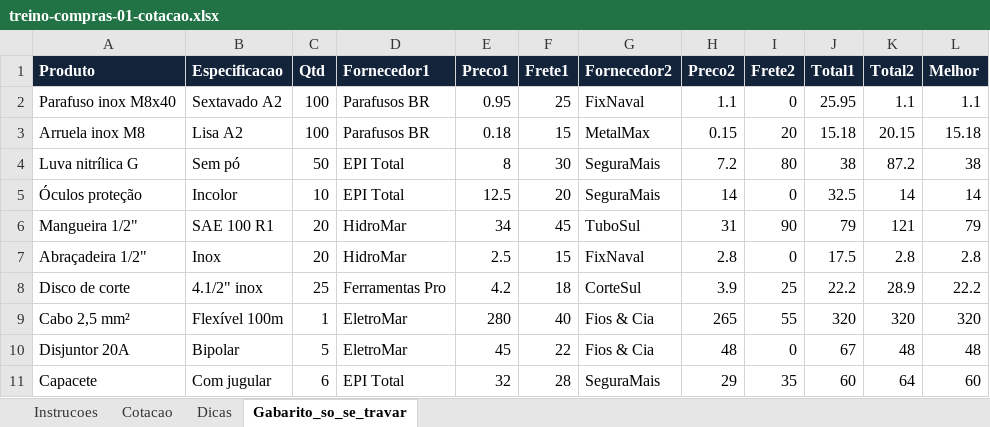
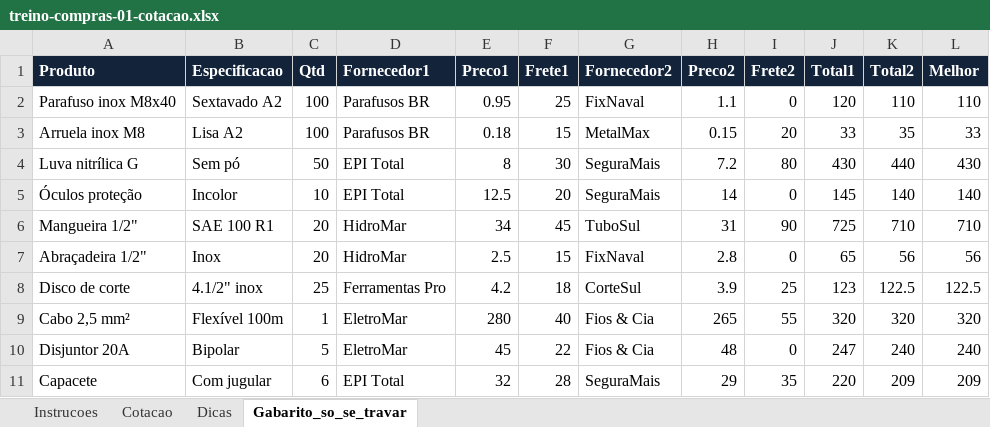
Before and after one commit to migs-maker00/treino-compras, an Excel workbook: public/exercicios/treino-compras-01-cotacao.xlsx, sheet Gabarito_so_se_travar, drawn as a sheet; values as stored, in another font and other column widths than the file's, no borders; the diff names each change by its address in the sheet, - before the commit and + after, or states it on an @@ line.

```diff
--- a/public/exercicios/treino-compras-01-cotacao.xlsx (sheet Gabarito_so_se_travar)
+++ b/public/exercicios/treino-compras-01-cotacao.xlsx (sheet Gabarito_so_se_travar)
-J2 (Total1): 25.95
+J2 (Total1): 120
-K2 (Total2): 1.1
+K2 (Total2): 110
-L2 (Melhor): 1.1
+L2 (Melhor): 110
-J3 (Total1): 15.18
+J3 (Total1): 33
-K3 (Total2): 20.15
+K3 (Total2): 35
-L3 (Melhor): 15.18
+L3 (Melhor): 33
-J4 (Total1): 38
+J4 (Total1): 430
-K4 (Total2): 87.2
+K4 (Total2): 440
-L4 (Melhor): 38
+L4 (Melhor): 430
-J5 (Total1): 32.5
+J5 (Total1): 145
-K5 (Total2): 14
+K5 (Total2): 140
-L5 (Melhor): 14
+L5 (Melhor): 140
-J6 (Total1): 79
+J6 (Total1): 725
-K6 (Total2): 121
+K6 (Total2): 710
-L6 (Melhor): 79
+L6 (Melhor): 710
-J7 (Total1): 17.5
+J7 (Total1): 65
-K7 (Total2): 2.8
+K7 (Total2): 56
-L7 (Melhor): 2.8
+L7 (Melhor): 56
-J8 (Total1): 22.2
+J8 (Total1): 123
-K8 (Total2): 28.9
+K8 (Total2): 122.5
-L8 (Melhor): 22.2
+L8 (Melhor): 122.5
-J10 (Total1): 67
+J10 (Total1): 247
-K10 (Total2): 48
+K10 (Total2): 240
-L10 (Melhor): 48
+L10 (Melhor): 240
-J11 (Total1): 60
+J11 (Total1): 220
-K11 (Total2): 64
+K11 (Total2): 209
-L11 (Melhor): 60
+L11 (Melhor): 209
```
Also changed, not shown: sheet Dicas, sheet Instrucoes, public/exercicios/treino-compras-02-procv.xlsx, public/exercicios/treino-compras-03-decisao.xlsx, 4 other files.
